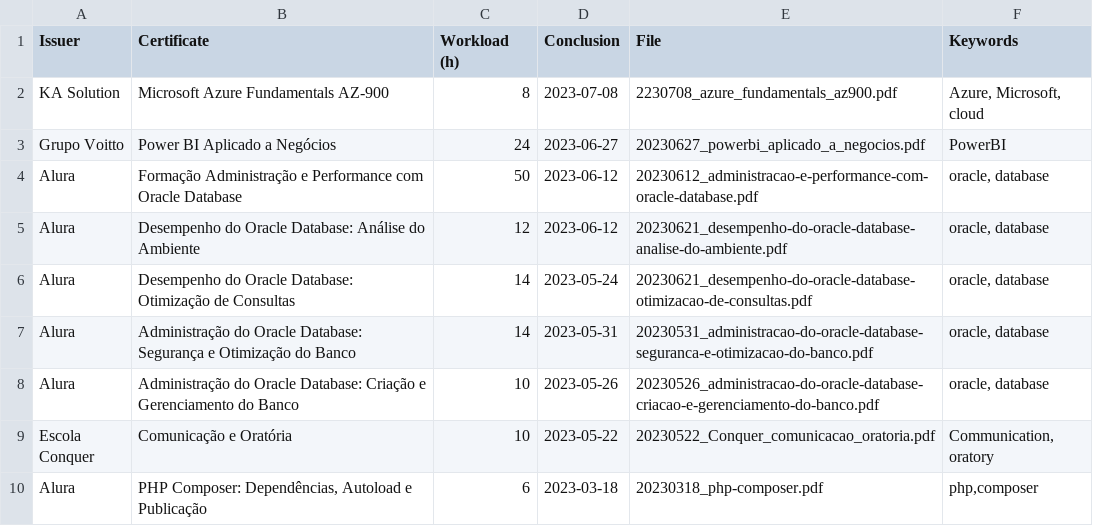
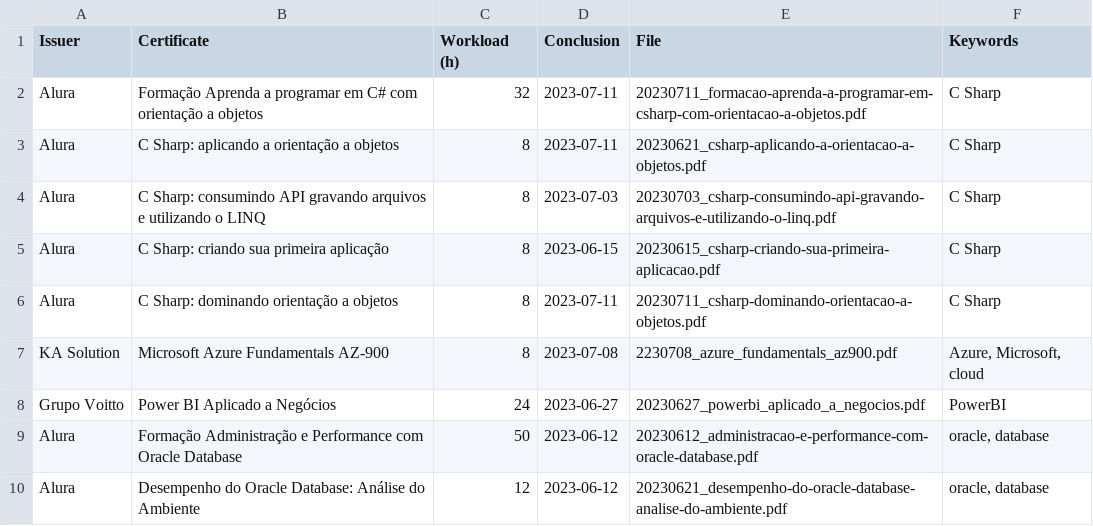
Before and after one commit to georgemaia/certificados-repo, a CSV file: files/certificados.csv, drawn as a sheet; only a part is shown; the shorter side is filled out with more unchanged rows; the diff names each change by its address in the sheet, - before the commit and + after, or states it on an @@ line.

Commit message:
formacao em csharp

```diff
--- a/files/certificados.csv
+++ b/files/certificados.csv
+row 2: Alura | Formação Aprenda a programar em C# com orientação a objetos | 32 | 2023-07-11 | 20230711_formacao-aprenda-a-programar-em-csharp-com-orientacao-a-objetos.pdf | C Sharp
+row 3: Alura | C Sharp: aplicando a orientação a objetos | 8 | 2023-07-11 | 20230621_csharp-aplicando-a-orientacao-a-objetos.pdf | C Sharp
+row 4: Alura | C Sharp: consumindo API gravando arquivos e utilizando o LINQ | 8 | 2023-07-03 | 20230703_csharp-consumindo-api-gravando-arquivos-e-utilizando-o-linq.pdf | C Sharp
+row 5: Alura | C Sharp: criando sua primeira aplicação | 8 | 2023-06-15 | 20230615_csharp-criando-sua-primeira-aplicacao.pdf | C Sharp
+row 6: Alura | C Sharp: dominando orientação a objetos | 8 | 2023-07-11 | 20230711_csharp-dominando-orientacao-a-objetos.pdf | C Sharp
```
Also changed, not shown: 5 other files.
